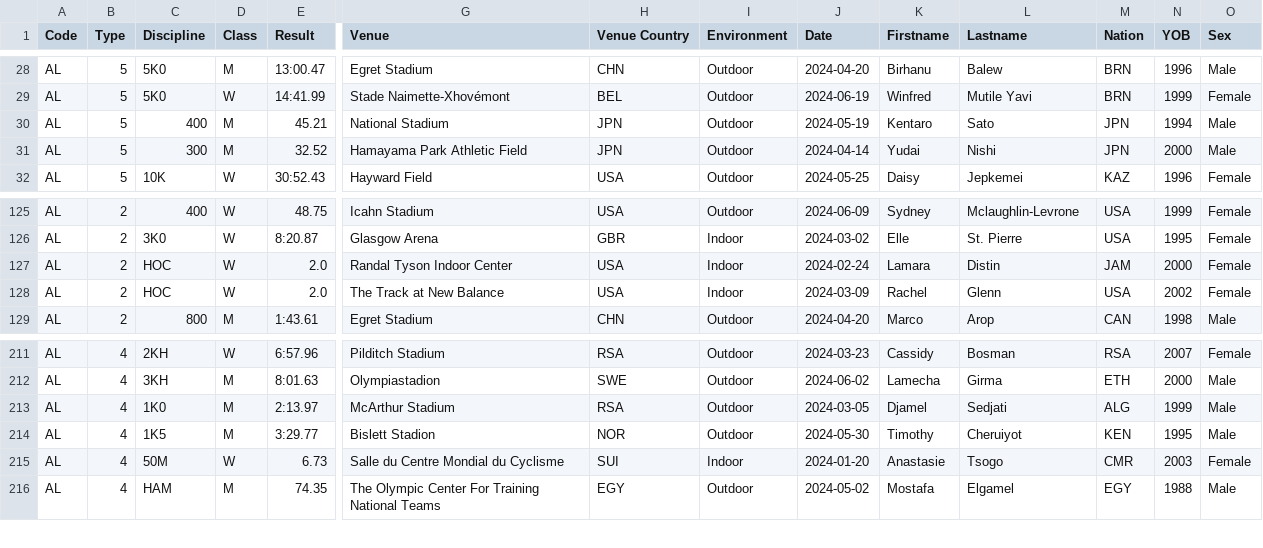
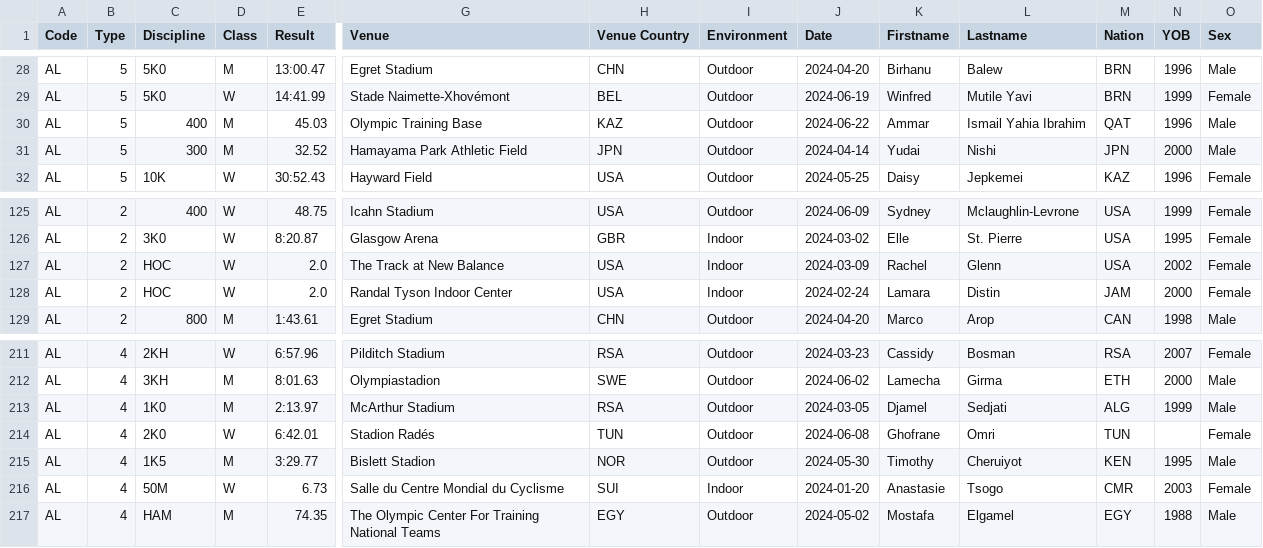
Before and after one commit to nimarion/records, a CSV file: leads/senior/area.csv, drawn as a sheet; only a part is shown, gaps mark what is left out; rows hold the shown columns only; the diff names each change by its address in the sheet, - before the commit and + after, or states it on an @@ line.

```diff
--- a/leads/senior/area.csv
+++ b/leads/senior/area.csv
-E30 (Result): 45.21
+E30 (Result): 45.03
-G30 (Venue): National Stadium
+G30 (Venue): Olympic Training Base
-H30 (Venue Country): JPN
+H30 (Venue Country): KAZ
-J30 (Date): 2024-05-19
+J30 (Date): 2024-06-22
-K30 (Firstname): Kentaro
+K30 (Firstname): Ammar
-L30 (Lastname): Sato
+L30 (Lastname): Ismail Yahia Ibrahim
-M30 (Nation): JPN
+M30 (Nation): QAT
-N30 (YOB): 1994
+N30 (YOB): 1996
@@ row 128 moved to row 127: AL @@
+row 214: AL | 4 | 2K0 | W | 6:42.01 | Stadion Radés | TUN | Outdoor | 2024-06-08 | Ghofrane | Omri | TUN |  | Female
```
Also changed, not shown: leads/u20/area.csv, leads/u20/world.csv.
